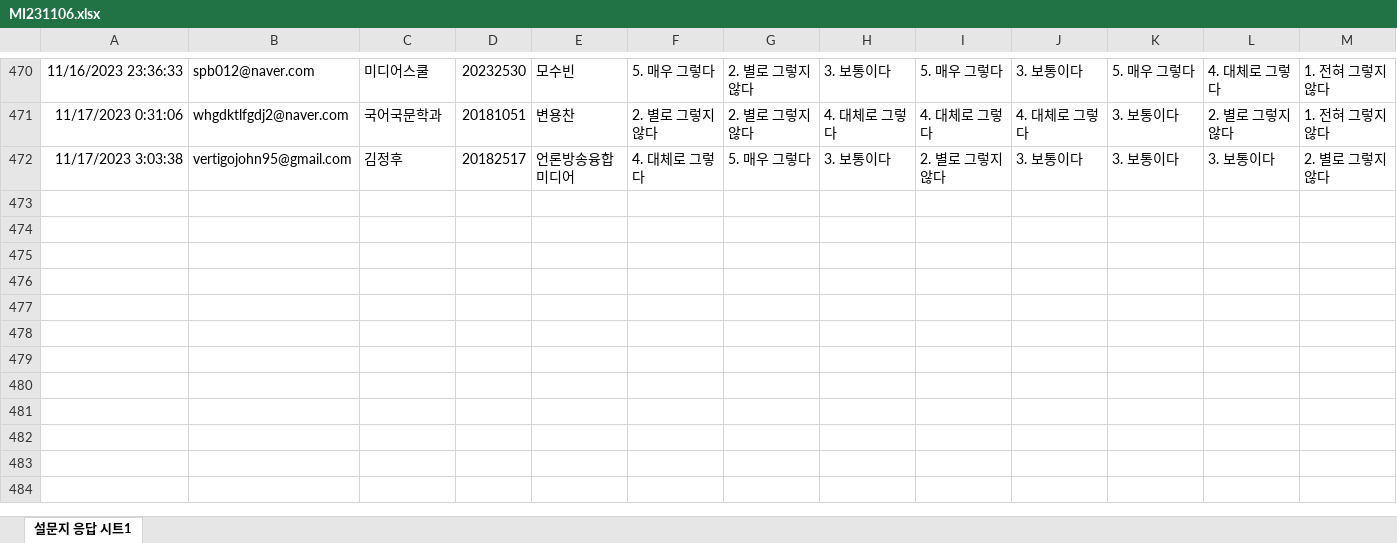
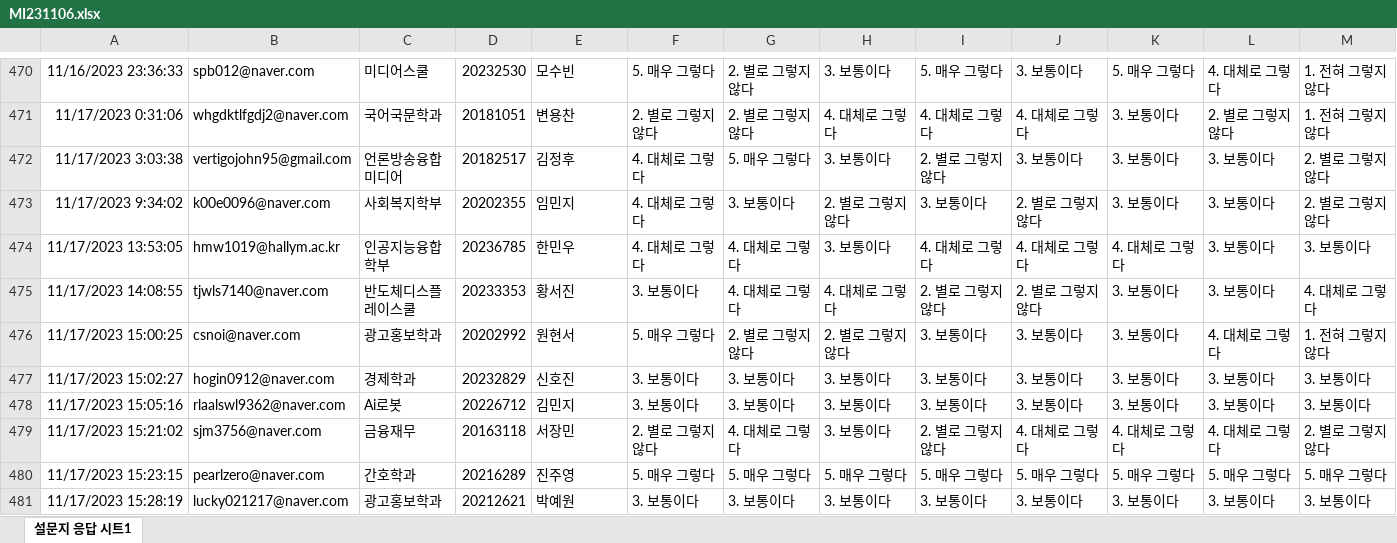
Before and after one commit to kwlee58/class202302, an Excel workbook: R/data/MI231106.xlsx, sheet 설문지 응답 시트1, drawn as a sheet; only a part is shown, gaps mark what is left out; values as stored, in another font and other column widths than the file's, no borders; rows hold the shown columns only; the diff names each change by its address in the sheet, - before the commit and + after, or states it on an @@ line.

```diff
--- a/R/data/MI231106.xlsx (sheet 설문지 응답 시트1)
+++ b/R/data/MI231106.xlsx (sheet 설문지 응답 시트1)
-C472: 김정후
+C472: 언론방송융합미디어
-E472: 언론방송융합미디어
+E472: 김정후
+row 473: 11/17/2023 9:34:02 | k00e0096@naver.com | 사회복지학부 | 20202355 | 임민지 | 4. 대체로 그렇다 | 3. 보통이다 | 2. 별로 그렇지 않다 | 3. 보통이다 | 2. 별로 그렇지 않다 | 3. 보통이다 | 3. 보통이다 | 2. 별로 그렇지 않다
+row 474: 11/17/2023 13:53:05 | hmw1019@hallym.ac.kr | 인공지능융합학부 | 20236785 | 한민우 | 4. 대체로 그렇다 | 4. 대체로 그렇다 | 3. 보통이다 | 4. 대체로 그렇다 | 4. 대체로 그렇다 | 4. 대체로 그렇다 | 3. 보통이다 | 3. 보통이다
+row 475: 11/17/2023 14:08:55 | tjwls7140@naver.com | 반도체디스플레이스쿨 | 20233353 | 황서진 | 3. 보통이다 | 4. 대체로 그렇다 | 4. 대체로 그렇다 | 2. 별로 그렇지 않다 | 2. 별로 그렇지 않다 | 3. 보통이다 | 3. 보통이다 | 4. 대체로 그렇다
+row 476: 11/17/2023 15:00:25 | csnoi@naver.com | 광고홍보학과 | 20202992 | 원현서 | 5. 매우 그렇다 | 2. 별로 그렇지 않다 | 2. 별로 그렇지 않다 | 3. 보통이다 | 3. 보통이다 | 3. 보통이다 | 4. 대체로 그렇다 | 1. 전혀 그렇지 않다
+row 477: 11/17/2023 15:02:27 | hogin0912@naver.com | 경제학과 | 20232829 | 신호진 | 3. 보통이다 | 3. 보통이다 | 3. 보통이다 | 3. 보통이다 | 3. 보통이다 | 3. 보통이다 | 3. 보통이다 | 3. 보통이다
+row 478: 11/17/2023 15:05:16 | rlaalswl9362@naver.com | Ai로봇 | 20226712 | 김민지 | 3. 보통이다 | 3. 보통이다 | 3. 보통이다 | 3. 보통이다 | 3. 보통이다 | 3. 보통이다 | 3. 보통이다 | 3. 보통이다
+row 479: 11/17/2023 15:21:02 | sjm3756@naver.com | 금융재무 | 20163118 | 서장민 | 2. 별로 그렇지 않다 | 4. 대체로 그렇다 | 3. 보통이다 | 2. 별로 그렇지 않다 | 4. 대체로 그렇다 | 4. 대체로 그렇다 | 4. 대체로 그렇다 | 2. 별로 그렇지 않다
+row 480: 11/17/2023 15:23:15 | pearlzero@naver.com | 간호학과 | 20216289 | 진주영 | 5. 매우 그렇다 | 5. 매우 그렇다 | 5. 매우 그렇다 | 5. 매우 그렇다 | 5. 매우 그렇다 | 5. 매우 그렇다 | 5. 매우 그렇다 | 5. 매우 그렇다
+row 481: 11/17/2023 15:28:19 | lucky021217@naver.com | 광고홍보학과 | 20212621 | 박예원 | 3. 보통이다 | 3. 보통이다 | 3. 보통이다 | 3. 보통이다 | 3. 보통이다 | 3. 보통이다 | 3. 보통이다 | 3. 보통이다
```
Also changed, not shown: R/data/BFI231106.xlsx, R/data/BFI231106_tmp.xlsx, 30 other files.
